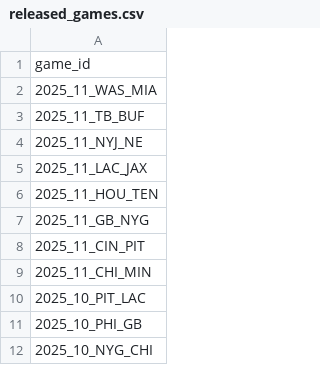
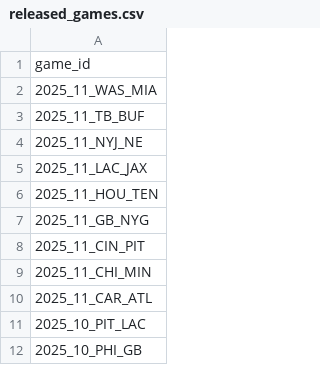
Before and after one commit to nflverse/nflverse-pbp-internal, a CSV file: released_games.csv, drawn as a sheet; only a part is shown; the shorter side is filled out with more unchanged rows; the diff names each change by its address in the sheet, - before the commit and + after, or states it on an @@ line.

```diff
--- a/released_games.csv
+++ b/released_games.csv
+row 10: 2025_11_CAR_ATL
```
